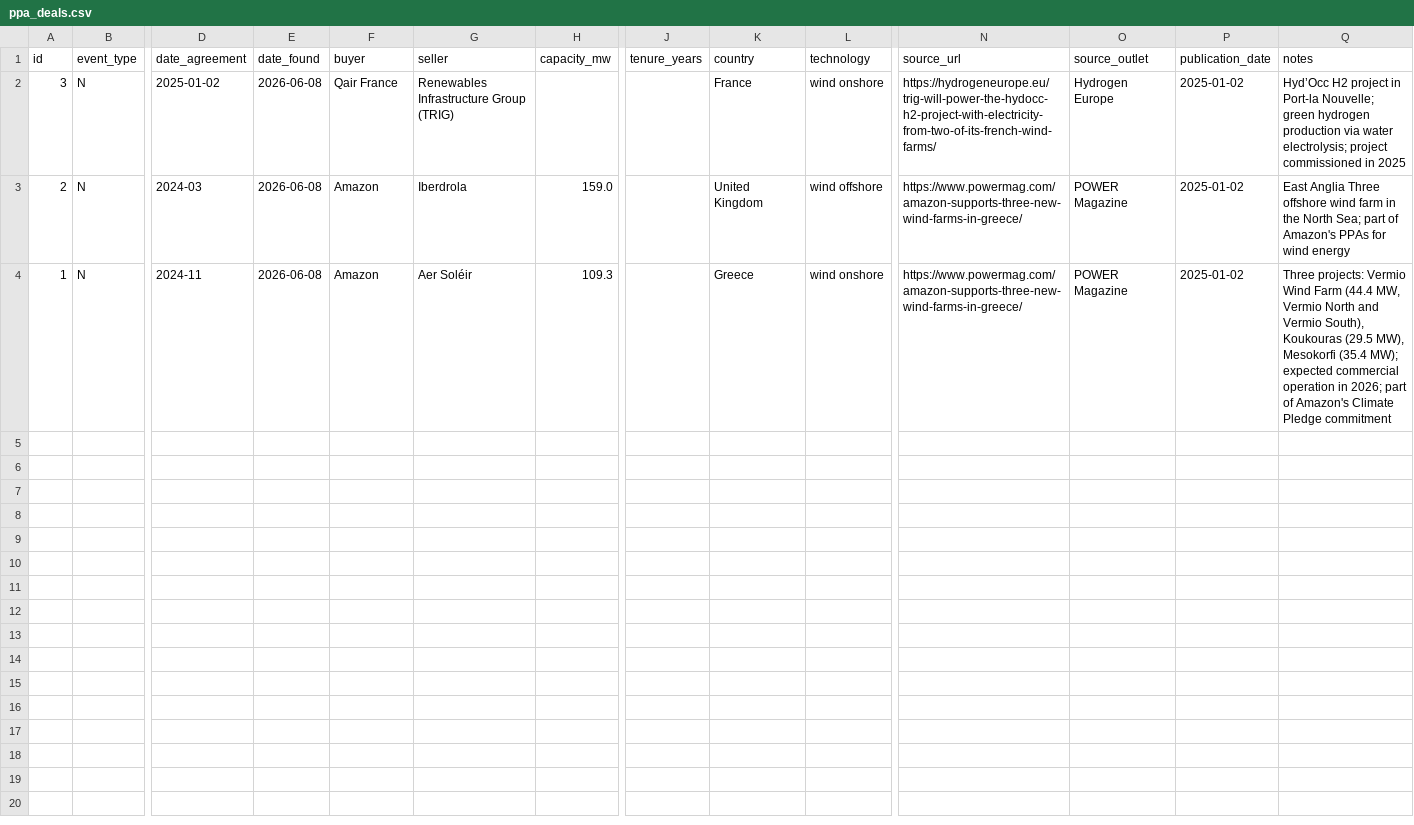
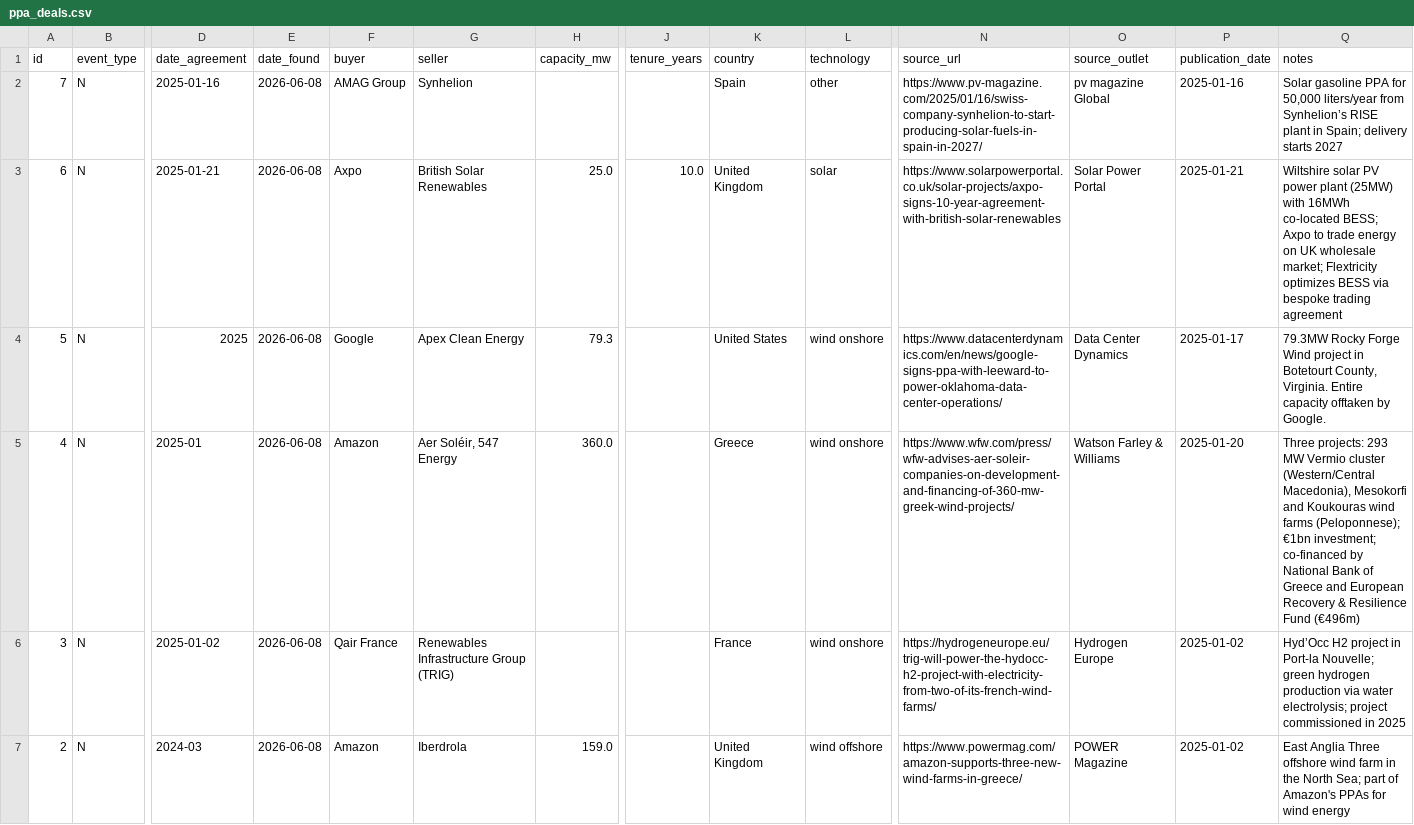
Before and after one commit to Mangips/ppa-tracker, a CSV file: data/ppa_deals.csv, drawn as a sheet; only a part is shown, gaps mark what is left out; the shorter side is filled out with more unchanged rows; rows hold the shown columns only; the diff names each change by its address in the sheet, - before the commit and + after, or states it on an @@ line.

```diff
--- a/data/ppa_deals.csv
+++ b/data/ppa_deals.csv
+row 2: 7 | N | 2025-01-16 | 2026-06-08 | AMAG Group | Synhelion |  |  | Spain | other | https://www.pv-magazine.com/2025/01/16/swiss-company-synhelion-to-start-producing-solar-fuels-in-spain-in-2027/ | pv magazine Global | 2025-01-16 | Solar gasoline PPA for 50,000 liters/year from Synhelion’s RISE plant in Spain; delivery starts 2027
+row 3: 6 | N | 2025-01-21 | 2026-06-08 | Axpo | British Solar Renewables | 25.0 | 10.0 | United Kingdom | solar | https://www.solarpowerportal.co.uk/solar-projects/axpo-signs-10-year-agreement-with-british-solar-renewables | Solar Power Portal | 2025-01-21 | Wiltshire solar PV power plant (25MW) with 16MWh co-located BESS; Axpo to trade energy on UK wholesale market; Flextricity optimizes BESS via bespoke trading agreement
+row 4: 5 | N | 2025 | 2026-06-08 | Google | Apex Clean Energy | 79.3 |  | United States | wind onshore | https://www.datacenterdynamics.com/en/news/google-signs-ppa-with-leeward-to-power-oklahoma-data-center-operations/ | Data Center Dynamics | 2025-01-17 | 79.3MW Rocky Forge Wind project in Botetourt County, Virginia. Entire capacity offtaken by Google.
+row 5: 4 | N | 2025-01 | 2026-06-08 | Amazon | Aer Soléir, 547 Energy | 360.0 |  | Greece | wind onshore | https://www.wfw.com/press/wfw-advises-aer-soleir-companies-on-development-and-financing-of-360-mw-greek-wind-projects/ | Watson Farley & Williams | 2025-01-20 | Three projects: 293 MW Vermio cluster (Western/Central Macedonia), Mesokorfi and Koukouras wind farms (Peloponnese); €1bn investment; co-financed by National Bank of Greece and European Recovery & Resilience Fund (€496m)
```
Also changed, not shown: 2 other files.
